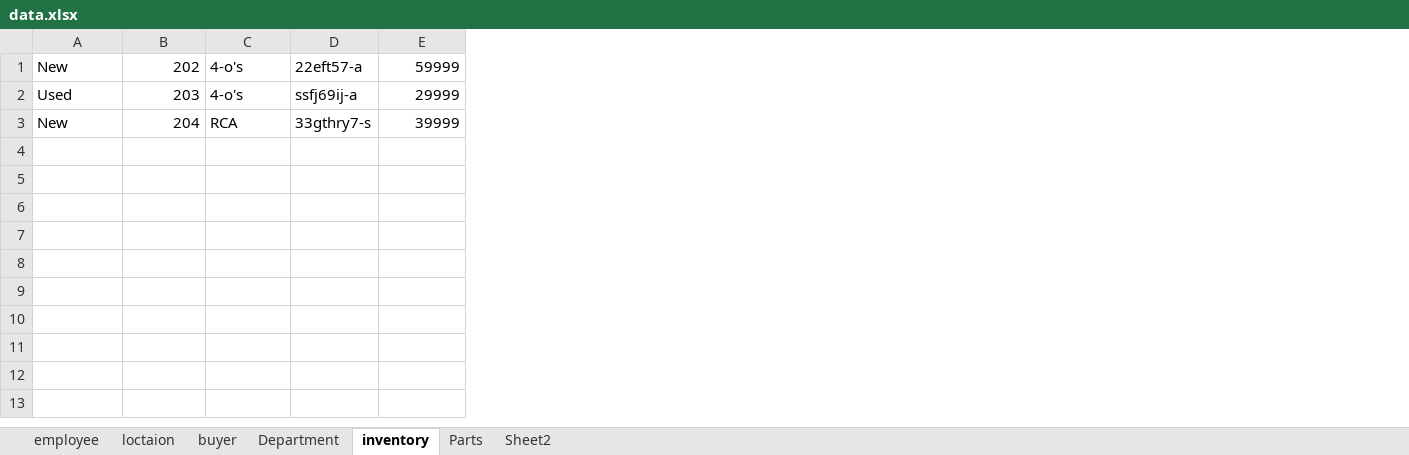
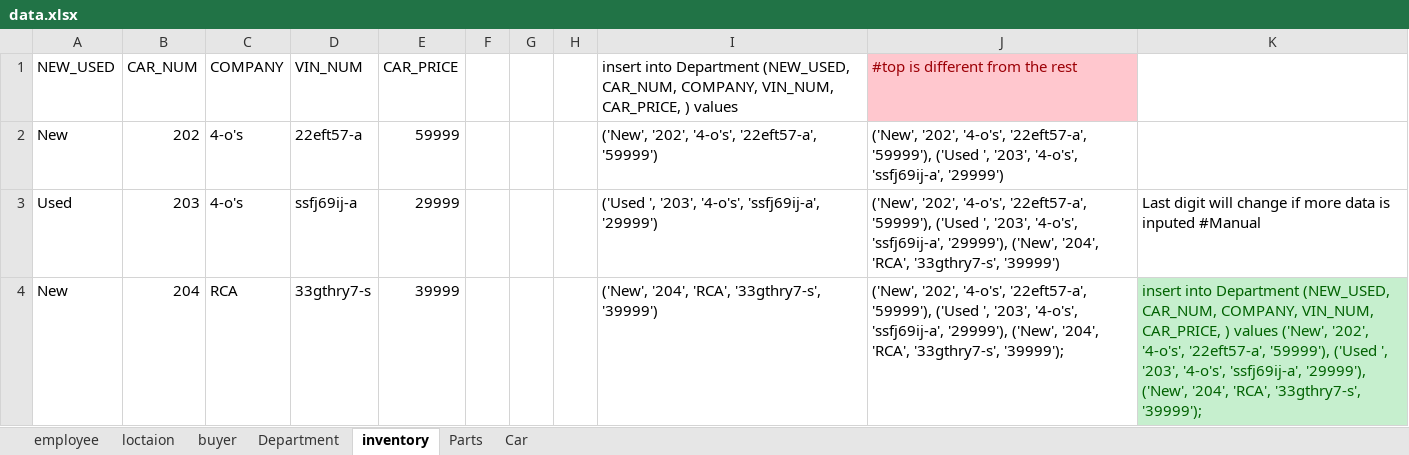
Before and after one commit to Zacherybignall/CSC_430_winter_19-20, an Excel workbook: data.xlsx, sheet inventory, drawn as a sheet; values as stored, in another font and other column widths than the file's, no borders; addresses are those after the commit; the diff names each change by its address in the sheet, - before the commit and + after, or states it on an @@ line.

```diff
--- a/data.xlsx (sheet inventory)
+++ b/data.xlsx (sheet inventory)
-sheet tab: Sheet2
+sheet tab: Car
+column F, empty
+column G, empty
+column H, empty
+column I, rows 2-4: ('New', '202', '4-o's', '22eft57-a', '59999') | ('Used ', '203', '4-o's', 'ssfj69ij-a', '29999') | ('New', '204', 'RCA', '33gthry7-s', '39999')
+column J, rows 2-4: ('New', '202', '4-o's', '22eft57-a', '59999'), ('Used ', '203', '4-o's', 'ssfj69ij-a', '29999') | ('New', '202', '4-o's', '22eft57-a', '59999'), ('Used ', '203', '4-o's', 'ssfj69ij-a', '29999'), ('New', '204', 'RCA', '33gthry7-s', '39999') | ('New', '202', '4-o's', '22eft57-a', '59999'), ('Used ', '203', '4-o's', 'ssfj69ij-a', '29999'), ('New', '204', 'RCA', '33gthry7-s', '39999');
+column K, rows 3-4: Last digit will change if more data is inputed #Manual | insert into Department (NEW_USED, CAR_NUM, COMPANY, VIN_NUM, CAR_PRICE, ) values ('New', '202', '4-o's', '22eft57-a', '59999'), ('Used ', '203', '4-o's', 'ssfj69ij-a', '29999'), ('New', '204', 'RCA', '33gthry7-s', '39999');
+row 1: NEW_USED | CAR_NUM | COMPANY | VIN_NUM | CAR_PRICE |  |  |  | insert into Department (NEW_USED, CAR_NUM, COMPANY, VIN_NUM, CAR_PRICE, ) values | #top is different from the rest
```
Also changed, not shown: sheet loctaion, sheet buyer, sheet employee, sheet Car, sheet Parts, sheet Department.
